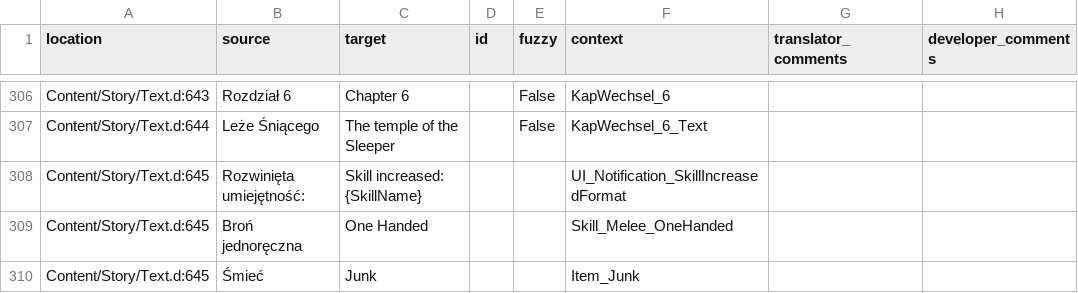
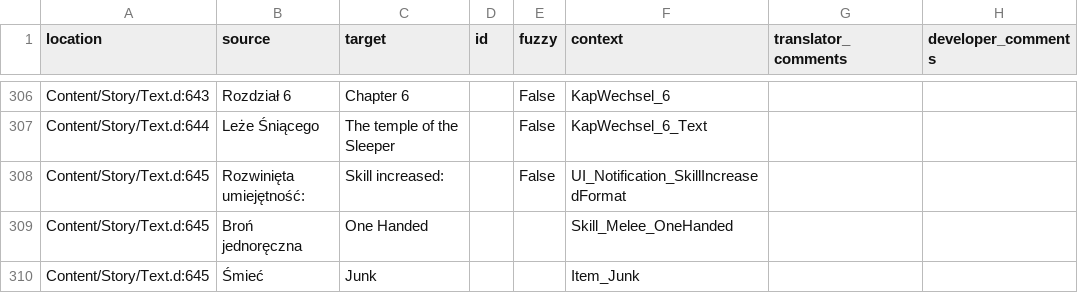
Before and after one commit to Nyras-Enjoyers/nyras-prologue-demake-scripts, a CSV file: .translations/en/Text_constants.csv, drawn as a sheet; only a part is shown, gaps mark what is left out.

Commit message:
Translated using Weblate (English)
Currently translated at 100.0% (309 of 309 strings)

Translation: Nyras Prolog Demake/Text_constants
Translate-URL: http://weblate.cokoliv.eu/projects/nyras-prolog-demake/text_constants/en/

```diff
--- a/.translations/en/Text_constants.csv
+++ b/.translations/en/Text_constants.csv
@@ -307,3 +307,3 @@
 "Content/Story/Text.d:644","Leże Śniącego","The temple of the Sleeper","","False","KapWechsel_6_Text","",""
-"Content/Story/Text.d:645","Rozwinięta umiejętność: ","Skill increased: {SkillName}","","","UI_Notification_SkillIncreasedFormat","",""
+"Content/Story/Text.d:645","Rozwinięta umiejętność: ","Skill increased: ","","False","UI_Notification_SkillIncreasedFormat","",""
 "Content/Story/Text.d:645","Broń jednoręczna","One Handed","","","Skill_Melee_OneHanded","",""
```
